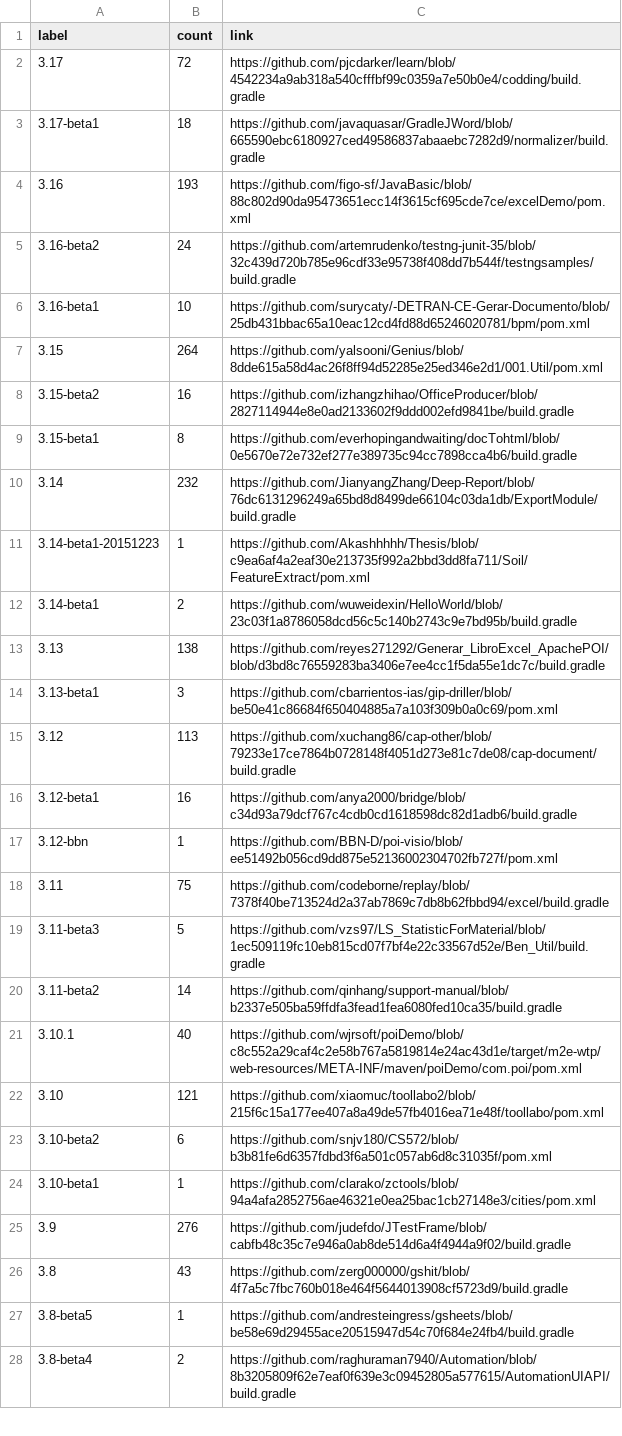
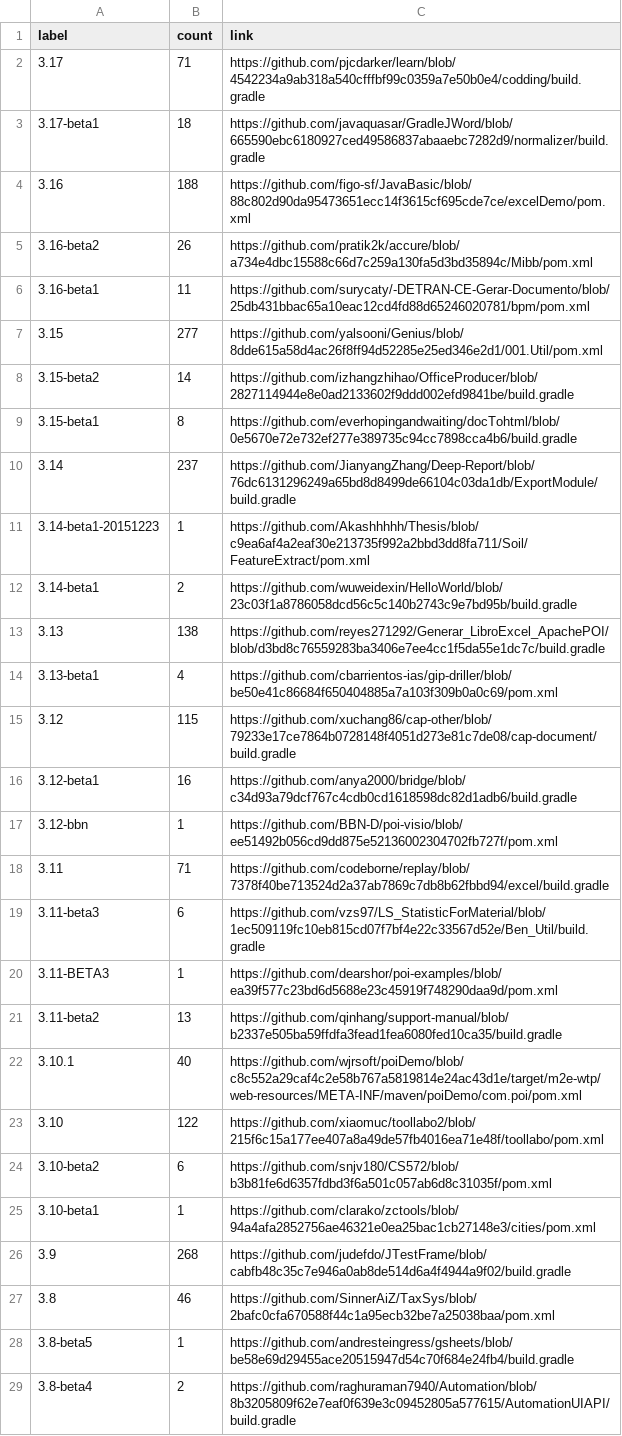
Before and after one commit to centic9/github-version-statistics, a CSV file: docs/resultsCurrent.csv, drawn as a sheet; only a part is shown; the diff covers the shown part only.

```diff
--- a/docs/resultsCurrent.csv
+++ b/docs/resultsCurrent.csv
@@ -1,11 +1,11 @@
 label,count,link
-3.17,72,https://github.com/pjcdarker/learn/blob/4542234a9ab318a540cfffbf99c0359a7e50b0e4/codding/build.gradle
+3.17,71,https://github.com/pjcdarker/learn/blob/4542234a9ab318a540cfffbf99c0359a7e50b0e4/codding/build.gradle
 3.17-beta1,18,https://github.com/javaquasar/GradleJWord/blob/665590ebc6180927ced49586837abaaebc7282d9/normalizer/build.gradle
-3.16,193,https://github.com/figo-sf/JavaBasic/blob/88c802d90da95473651ecc14f3615cf695cde7ce/excelDemo/pom.xml
-3.16-beta2,24,https://github.com/artemrudenko/testng-junit-35/blob/32c439d720b785e96cdf33e95738f408dd7b544f/testngsamples/build.gradle
-3.16-beta1,10,https://github.com/surycaty/-DETRAN-CE-Gerar-Documento/blob/25db431bbac65a10eac12cd4fd88d65246020781/bpm/pom.xml
-3.15,264,https://github.com/yalsooni/Genius/blob/8dde615a58d4ac26f8ff94d52285e25ed346e2d1/001.Util/pom.xml
-3.15-beta2,16,https://github.com/izhangzhihao/OfficeProducer/blob/2827114944e8e0ad2133602f9ddd002efd9841be/build.gradle
+3.16,188,https://github.com/figo-sf/JavaBasic/blob/88c802d90da95473651ecc14f3615cf695cde7ce/excelDemo/pom.xml
+3.16-beta2,26,https://github.com/pratik2k/accure/blob/a734e4dbc15588c66d7c259a130fa5d3bd35894c/Mibb/pom.xml
+3.16-beta1,11,https://github.com/surycaty/-DETRAN-CE-Gerar-Documento/blob/25db431bbac65a10eac12cd4fd88d65246020781/bpm/pom.xml
+3.15,277,https://github.com/yalsooni/Genius/blob/8dde615a58d4ac26f8ff94d52285e25ed346e2d1/001.Util/pom.xml
+3.15-beta2,14,https://github.com/izhangzhihao/OfficeProducer/blob/2827114944e8e0ad2133602f9ddd002efd9841be/build.gradle
 3.15-beta1,8,https://github.com/everhopingandwaiting/docTohtml/blob/0e5670e72e732ef277e389735c94cc7898cca4b6/build.gradle
-3.14,232,https://github.com/JianyangZhang/Deep-Report/blob/76dc6131296249a65bd8d8499de66104c03da1db/ExportModule/build.gradle
+3.14,237,https://github.com/JianyangZhang/Deep-Report/blob/76dc6131296249a65bd8d8499de66104c03da1db/ExportModule/build.gradle
 3.14-beta1-20151223,1,https://github.com/Akashhhhh/Thesis/blob/c9ea6af4a2eaf30e213735f992a2bbd3dd8fa711/Soil/FeatureExtract/pom.xml
@@ -13,15 +13,16 @@ label,count,link
 3.13,138,https://github.com/reyes271292/Generar_LibroExcel_ApachePOI/blob/d3bd8c76559283ba3406e7ee4cc1f5da55e1dc7c/build.gradle
-3.13-beta1,3,https://github.com/cbarrientos-ias/gip-driller/blob/be50e41c86684f650404885a7a103f309b0a0c69/pom.xml
-3.12,113,https://github.com/xuchang86/cap-other/blob/79233e17ce7864b0728148f4051d273e81c7de08/cap-document/build.gradle
+3.13-beta1,4,https://github.com/cbarrientos-ias/gip-driller/blob/be50e41c86684f650404885a7a103f309b0a0c69/pom.xml
+3.12,115,https://github.com/xuchang86/cap-other/blob/79233e17ce7864b0728148f4051d273e81c7de08/cap-document/build.gradle
 3.12-beta1,16,https://github.com/anya2000/bridge/blob/c34d93a79dcf767c4cdb0cd1618598dc82d1adb6/build.gradle
 3.12-bbn,1,https://github.com/BBN-D/poi-visio/blob/ee51492b056cd9dd875e52136002304702fb727f/pom.xml
-3.11,75,https://github.com/codeborne/replay/blob/7378f40be713524d2a37ab7869c7db8b62fbbd94/excel/build.gradle
-3.11-beta3,5,https://github.com/vzs97/LS_StatisticForMaterial/blob/1ec509119fc10eb815cd07f7bf4e22c33567d52e/Ben_Util/build.gradle
-3.11-beta2,14,https://github.com/qinhang/support-manual/blob/b2337e505ba59ffdfa3fead1fea6080fed10ca35/build.gradle
+3.11,71,https://github.com/codeborne/replay/blob/7378f40be713524d2a37ab7869c7db8b62fbbd94/excel/build.gradle
+3.11-beta3,6,https://github.com/vzs97/LS_StatisticForMaterial/blob/1ec509119fc10eb815cd07f7bf4e22c33567d52e/Ben_Util/build.gradle
+3.11-BETA3,1,https://github.com/dearshor/poi-examples/blob/ea39f577c23bd6d5688e23c45919f748290daa9d/pom.xml
+3.11-beta2,13,https://github.com/qinhang/support-manual/blob/b2337e505ba59ffdfa3fead1fea6080fed10ca35/build.gradle
 3.10.1,40,https://github.com/wjrsoft/poiDemo/blob/c8c552a29caf4c2e58b767a5819814e24ac43d1e/target/m2e-wtp/web-resources/META-INF/maven/poiDemo/com.poi/pom.xml
-3.10,121,https://github.com/xiaomuc/toollabo2/blob/215f6c15a177ee407a8a49de57fb4016ea71e48f/toollabo/pom.xml
+3.10,122,https://github.com/xiaomuc/toollabo2/blob/215f6c15a177ee407a8a49de57fb4016ea71e48f/toollabo/pom.xml
 3.10-beta2,6,https://github.com/snjv180/CS572/blob/b3b81fe6d6357fdbd3f6a501c057ab6d8c31035f/pom.xml
 3.10-beta1,1,https://github.com/clarako/zctools/blob/94a4afa2852756ae46321e0ea25bac1cb27148e3/cities/pom.xml
-3.9,276,https://github.com/judefdo/JTestFrame/blob/cabfb48c35c7e946a0ab8de514d6a4f4944a9f02/build.gradle
-3.8,43,https://github.com/zerg000000/gshit/blob/4f7a5c7fbc760b018e464f5644013908cf5723d9/build.gradle
+3.9,268,https://github.com/judefdo/JTestFrame/blob/cabfb48c35c7e946a0ab8de514d6a4f4944a9f02/build.gradle
+3.8,46,https://github.com/SinnerAiZ/TaxSys/blob/2bafc0cfa670588f44c1a95ecb32be7a25038baa/pom.xml
 3.8-beta5,1,https://github.com/andresteingress/gsheets/blob/be58e69d29455ace20515947d54c70f684e24fb4/build.gradle
```
Also changed, not shown: 6 edited cells elsewhere in this file, docs/_data/versionChanges.csv, docs/resultsAll.csv, 5 other files.
